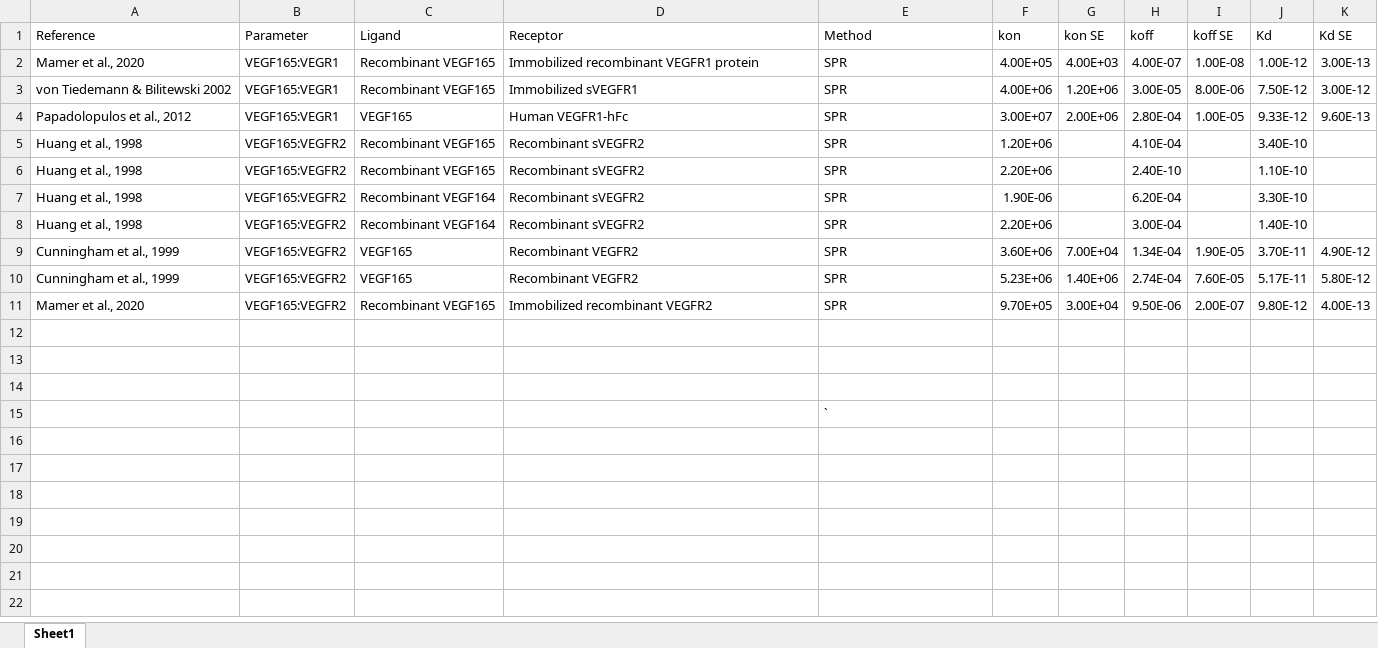
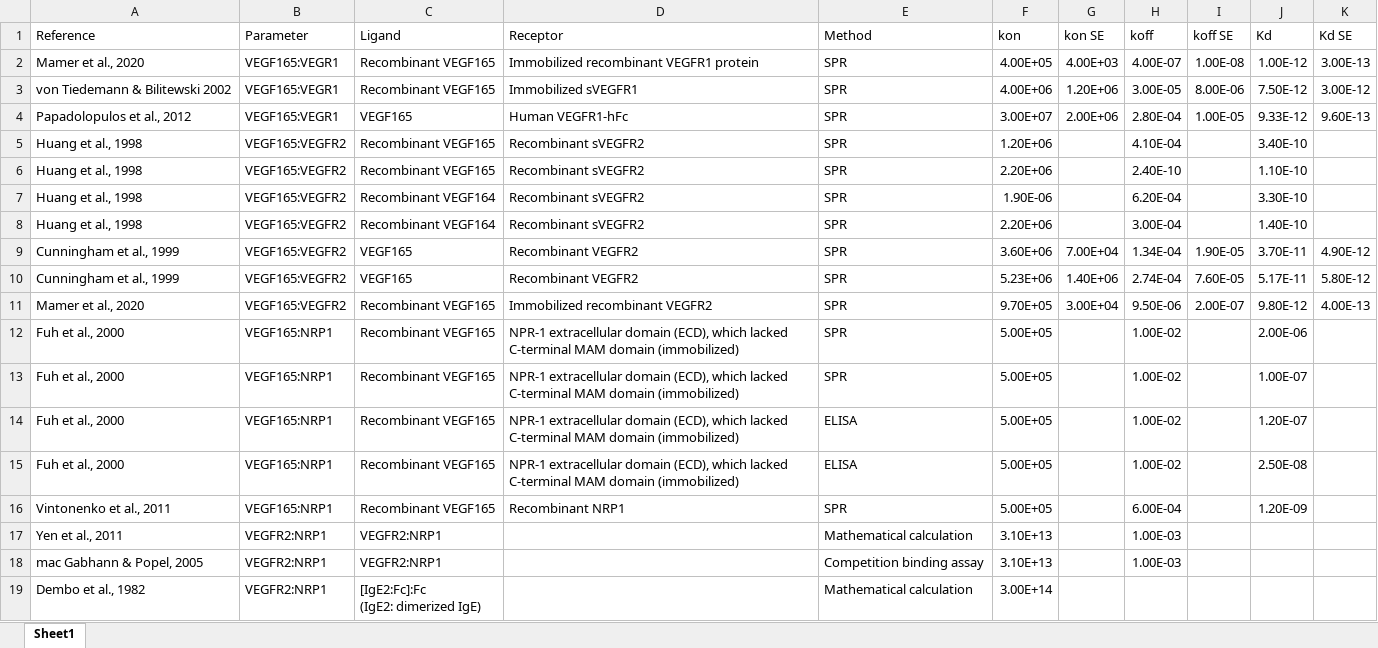
Before and after one commit to YunjeongLee/meta-analysis-for-VEGF-signaling, an Excel workbook: data/kon_koffs.xlsx, sheet Sheet1, drawn as a sheet; values as stored, in another font and other column widths than the file's, no borders; removed rows and columns are numbered as before the commit, all else as after; ↵ is a line break in a cell; the diff names each change by its address in the sheet, - before the commit and + after, or states it on an @@ line.

Commit message:
Update kon_koffs.xlsx

```diff
--- a/data/kon_koffs.xlsx (sheet Sheet1)
+++ b/data/kon_koffs.xlsx (sheet Sheet1)
-row 12: (empty)
+row 12: Fuh et al., 2000 | VEGF165:NRP1 | Recombinant VEGF165 | NPR-1 extracellular domain (ECD), which lacked C-terminal MAM domain (immobilized) | SPR | 5.00E+05 |  | 1.00E-02 |  | 2.00E-06
-row 13: (empty)
+row 13: Fuh et al., 2000 | VEGF165:NRP1 | Recombinant VEGF165 | NPR-1 extracellular domain (ECD), which lacked C-terminal MAM domain (immobilized) | SPR | 5.00E+05 |  | 1.00E-02 |  | 1.00E-07
-row 14: (empty)
+row 14: Fuh et al., 2000 | VEGF165:NRP1 | Recombinant VEGF165 | NPR-1 extracellular domain (ECD), which lacked C-terminal MAM domain (immobilized) | ELISA | 5.00E+05 |  | 1.00E-02 |  | 1.20E-07
-row 15:  |  |  |  | `
+row 15: Fuh et al., 2000 | VEGF165:NRP1 | Recombinant VEGF165 | NPR-1 extracellular domain (ECD), which lacked C-terminal MAM domain (immobilized) | ELISA | 5.00E+05 |  | 1.00E-02 |  | 2.50E-08
+row 16: Vintonenko et al., 2011 | VEGF165:NRP1 | Recombinant VEGF165 | Recombinant NRP1 | SPR | 5.00E+05 |  | 6.00E-04 |  | 1.20E-09
+row 17: Yen et al., 2011 | VEGFR2:NRP1 | VEGFR2:NRP1 |  | Mathematical calculation | 3.10E+13 |  | 1.00E-03
+row 18: mac Gabhann & Popel, 2005 | VEGFR2:NRP1 | VEGFR2:NRP1 |  | Competition binding assay | 3.10E+13 |  | 1.00E-03
+row 19: Dembo et al., 1982 | VEGFR2:NRP1 | [IgE2:Fc]:Fc ↵ (IgE2: dimerized IgE) |  | Mathematical calculation | 3.00E+14
```
